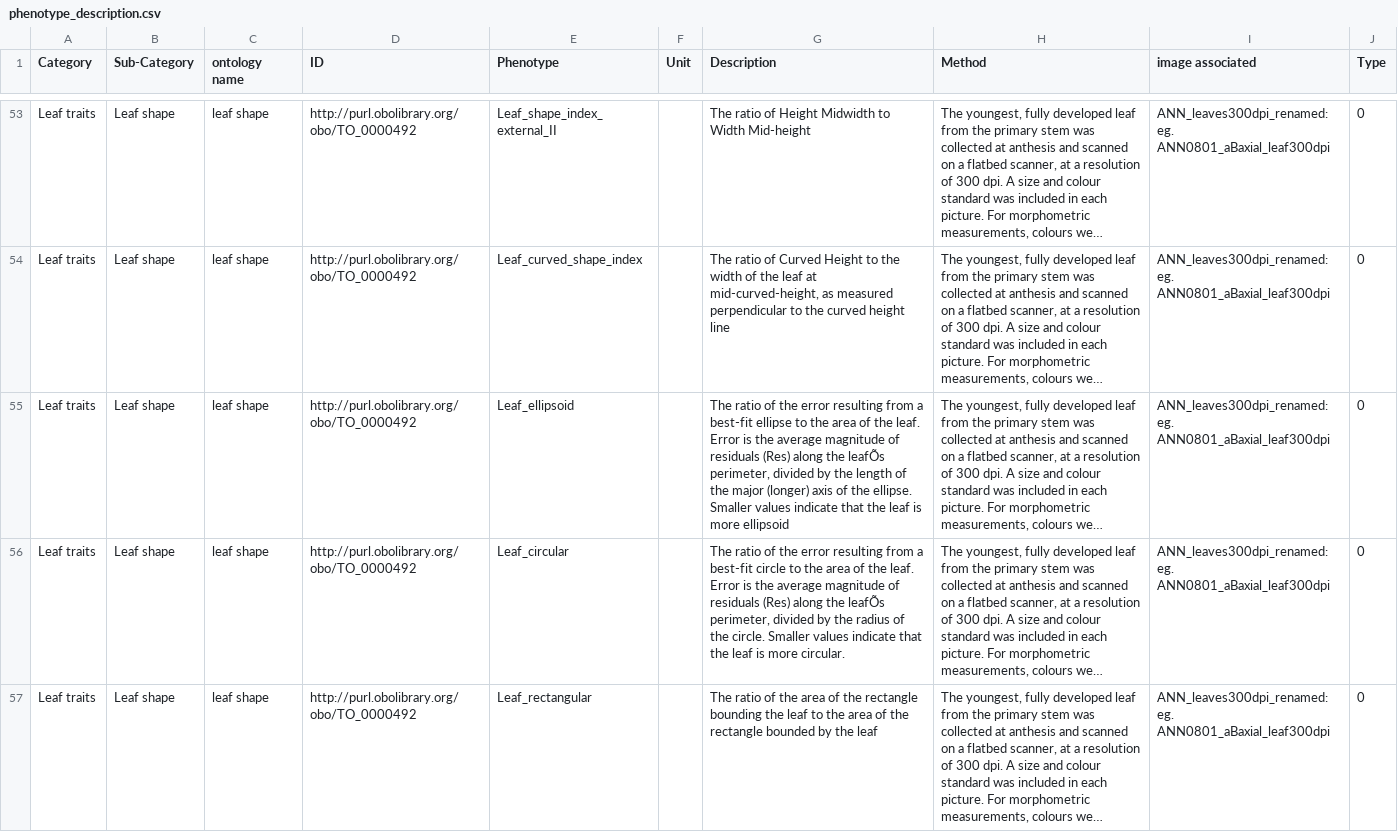
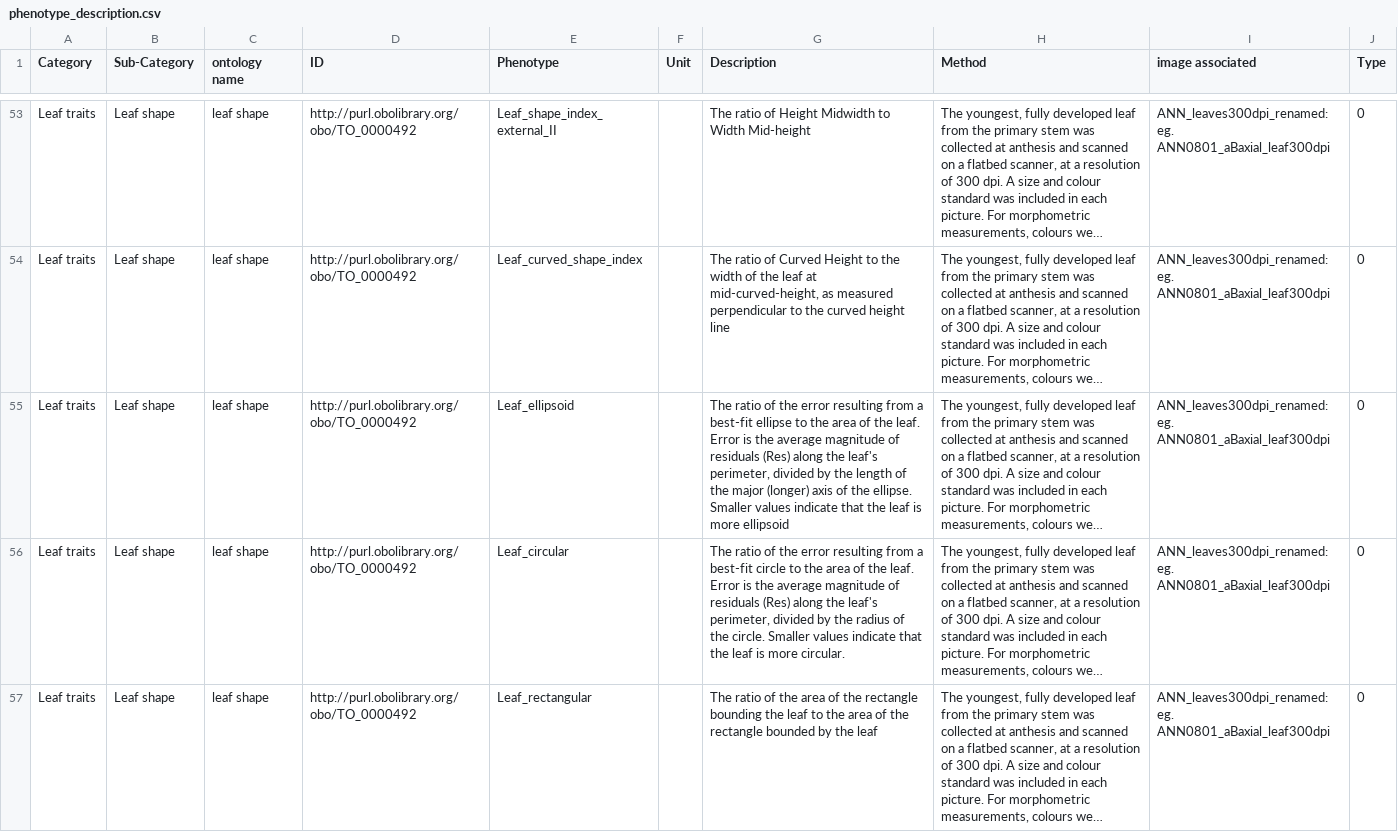
Before and after one commit to grimmlab/HeliantHome, a CSV file: data/phenotype_description.csv, drawn as a sheet; only a part is shown, gaps mark what is left out; long unchanged cells end in …; the diff covers the shown part only; the diff names each change by its address in the sheet, - before the commit and + after, or states it on an @@ line.

```diff
--- a/data/phenotype_description.csv
+++ b/data/phenotype_description.csv
-G55 (Description): …along the leafÕs perimeter, divided…
+G55 (Description): …along the leaf's perimeter, divided…
-G56 (Description): …along the leafÕs perimeter, divided…
+G56 (Description): …along the leaf's perimeter, divided…
```
Also changed, not shown: 12 edited cells elsewhere in this file, data/populations.csv, 14 other files.
